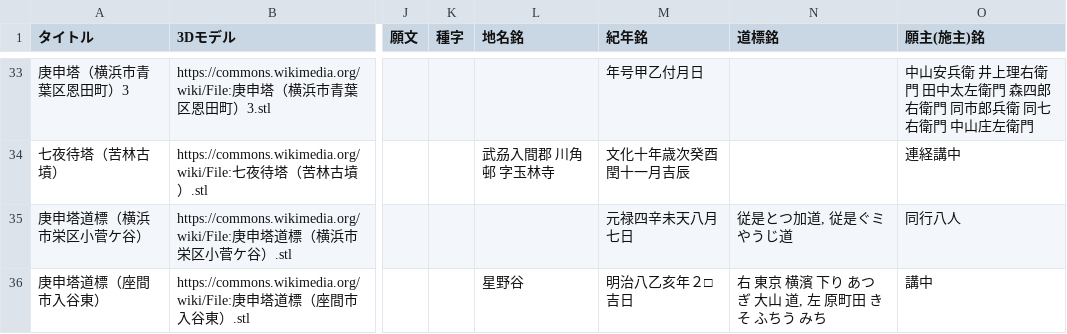
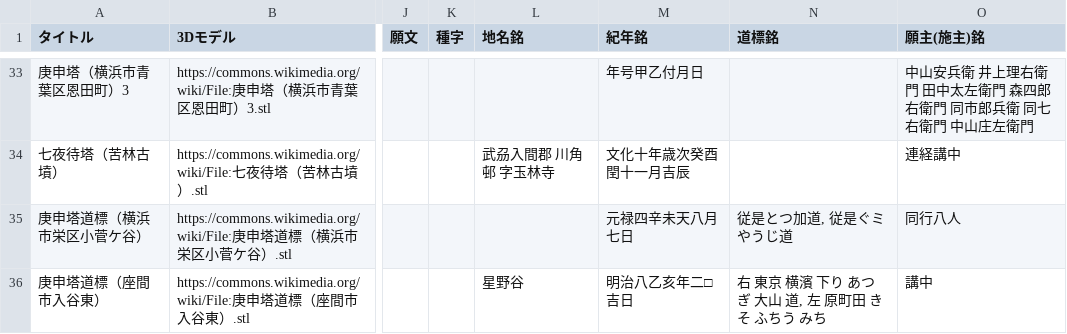
Before and after one commit to ShinodaKosuke/stonework-3D-archive, a CSV file: stonework-3D-archive.csv, drawn as a sheet; only a part is shown, gaps mark what is left out; the diff names each change by its address in the sheet, - before the commit and + after, or states it on an @@ line.

Commit message:
Update stonework-3D-archive.csv

```diff
--- a/stonework-3D-archive.csv
+++ b/stonework-3D-archive.csv
-M36 (紀年銘): 明治八乙亥年２□吉日
+M36 (紀年銘): 明治八乙亥年二□吉日
```
